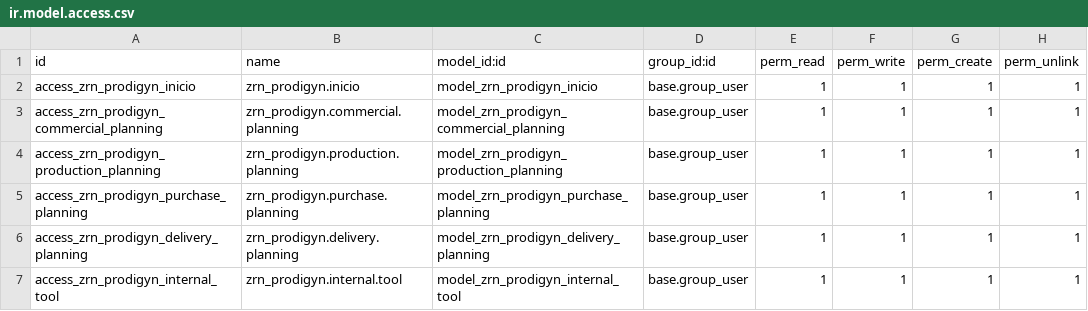
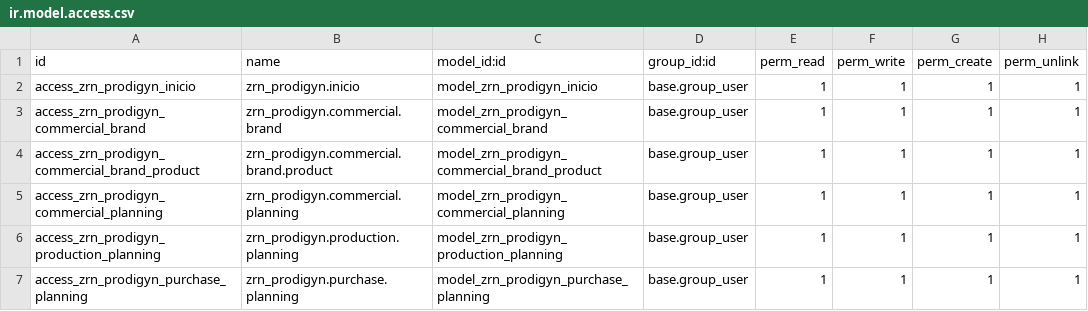
Before and after one commit to zoraendev/zoi.addons, a CSV file: zrn_prodigyn/security/ir.model.access.csv, drawn as a sheet; only a part is shown; the shorter side is filled out with more unchanged rows; the diff names each change by its address in the sheet, - before the commit and + after, or states it on an @@ line.

Commit message:
Implementación de la gestión de marcas comerciales con modelos y documentacion, modelo para el orm y estructura de carpetas para el submodulo

```diff
--- a/zrn_prodigyn/security/ir.model.access.csv
+++ b/zrn_prodigyn/security/ir.model.access.csv
+row 3: access_zrn_prodigyn_commercial_brand | zrn_prodigyn.commercial.brand | model_zrn_prodigyn_commercial_brand | base.group_user | 1 | 1 | 1 | 1
+row 4: access_zrn_prodigyn_commercial_brand_product | zrn_prodigyn.commercial.brand.product | model_zrn_prodigyn_commercial_brand_product | base.group_user | 1 | 1 | 1 | 1
```
Also changed, not shown: 16 other files.
